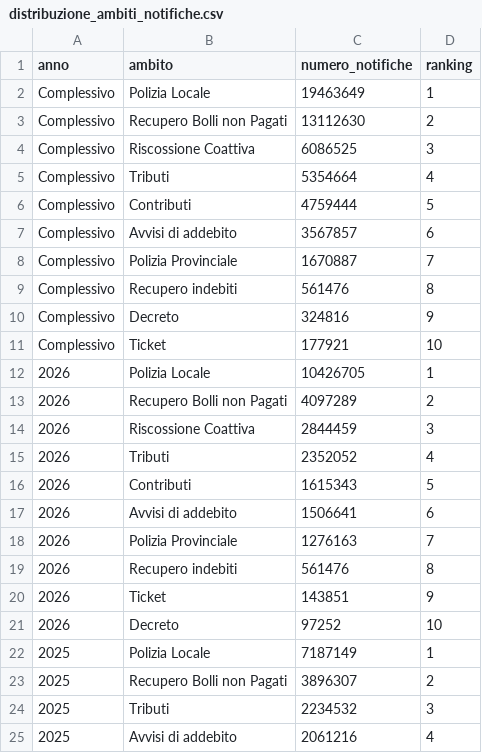
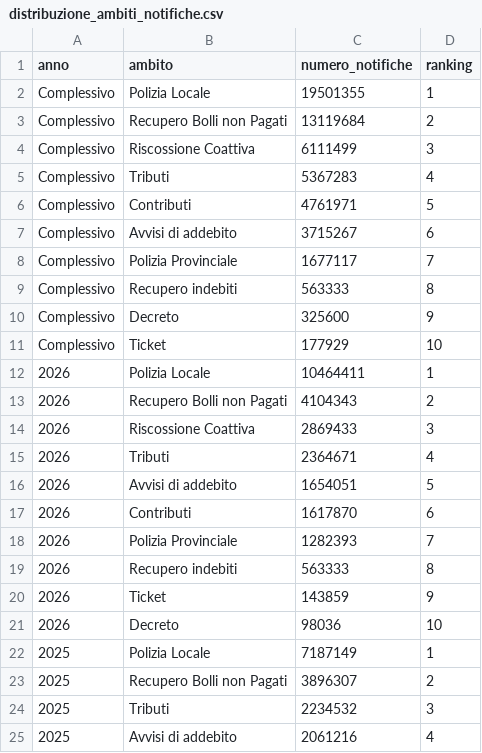
Before and after one commit to pagopa/pdnd-dl-open-data, a CSV file: send/data/distribuzione_ambiti_notifiche.csv, drawn as a sheet; only a part is shown.

Commit message:
send/data/distribuzione_ambiti_notifiche.csv updated

```diff
--- a/send/data/distribuzione_ambiti_notifiche.csv
+++ b/send/data/distribuzione_ambiti_notifiche.csv
@@ -1,22 +1,22 @@
 anno,ambito,numero_notifiche,ranking
-Complessivo,Polizia Locale,19463649,1
-Complessivo,Recupero Bolli non Pagati,13112630,2
-Complessivo,Riscossione Coattiva,6086525,3
-Complessivo,Tributi,5354664,4
-Complessivo,Contributi,4759444,5
-Complessivo,Avvisi di addebito,3567857,6
-Complessivo,Polizia Provinciale,1670887,7
-Complessivo,Recupero indebiti,561476,8
-Complessivo,Decreto,324816,9
-Complessivo,Ticket,177921,10
-2026,Polizia Locale,10426705,1
-2026,Recupero Bolli non Pagati,4097289,2
-2026,Riscossione Coattiva,2844459,3
-2026,Tributi,2352052,4
-2026,Contributi,1615343,5
-2026,Avvisi di addebito,1506641,6
-2026,Polizia Provinciale,1276163,7
-2026,Recupero indebiti,561476,8
-2026,Ticket,143851,9
-2026,Decreto,97252,10
+Complessivo,Polizia Locale,19501355,1
+Complessivo,Recupero Bolli non Pagati,13119684,2
+Complessivo,Riscossione Coattiva,6111499,3
+Complessivo,Tributi,5367283,4
+Complessivo,Contributi,4761971,5
+Complessivo,Avvisi di addebito,3715267,6
+Complessivo,Polizia Provinciale,1677117,7
+Complessivo,Recupero indebiti,563333,8
+Complessivo,Decreto,325600,9
+Complessivo,Ticket,177929,10
+2026,Polizia Locale,10464411,1
+2026,Recupero Bolli non Pagati,4104343,2
+2026,Riscossione Coattiva,2869433,3
+2026,Tributi,2364671,4
+2026,Avvisi di addebito,1654051,5
+2026,Contributi,1617870,6
+2026,Polizia Provinciale,1282393,7
+2026,Recupero indebiti,563333,8
+2026,Ticket,143859,9
+2026,Decreto,98036,10
 2025,Polizia Locale,7187149,1
```
